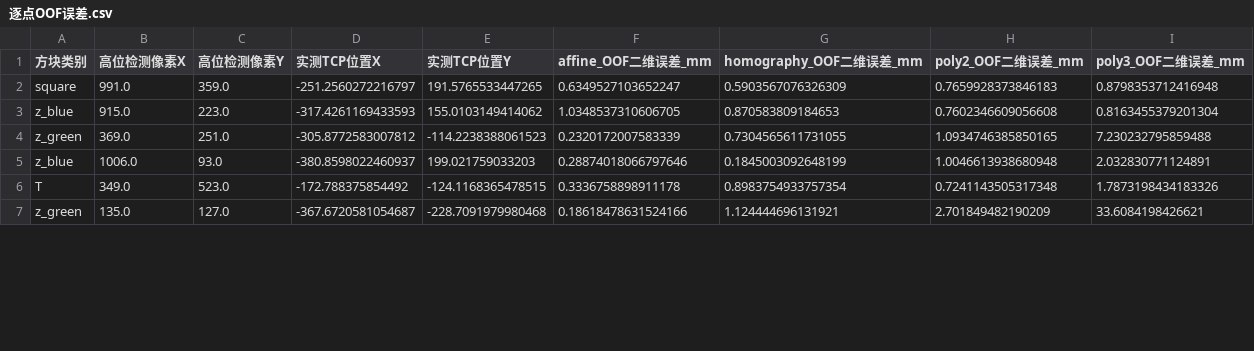
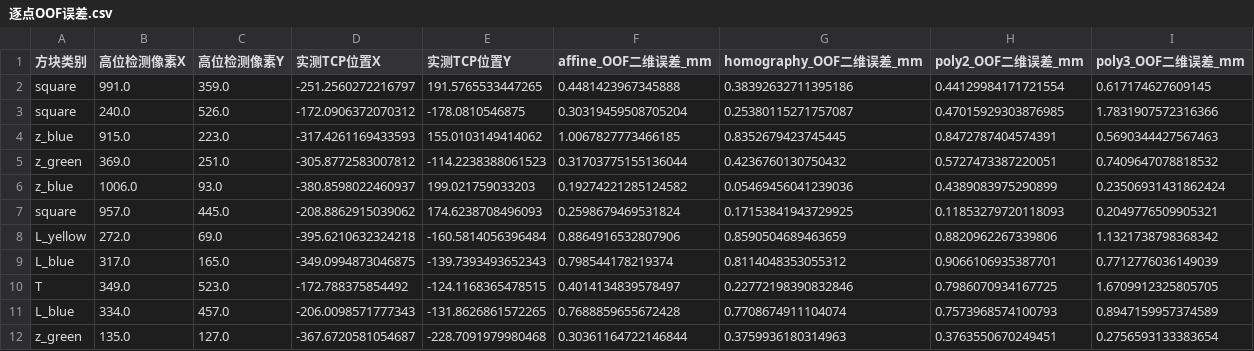
Before and after one commit to zhl474/-, a CSV file: tools/vision/像素-tcp标定结果与数据分析/方块/逐点OOF误差.csv, drawn as a sheet; only a part is shown; the diff covers the shown part only.

```diff
--- a/tools/vision/像素-tcp标定结果与数据分析/方块/逐点OOF误差.csv
+++ b/tools/vision/像素-tcp标定结果与数据分析/方块/逐点OOF误差.csv
@@ -1,7 +1,12 @@
 方块类别,高位检测像素X,高位检测像素Y,实测TCP位置X,实测TCP位置Y,affine_OOF二维误差_mm,homography_OOF二维误差_mm,poly2_OOF二维误差_mm,poly3_OOF二维误差_mm
-square,991.0,359.0,-251.2560272216797,191.5765533447265,0.6349527103652247,0.5903567076326309,0.7659928373846183,0.8798353712416948
-z_blue,915.0,223.0,-317.4261169433593,155.0103149414062,1.0348537310606705,0.870583809184653,0.7602346609056608,0.8163455379201304
-z_green,369.0,251.0,-305.8772583007812,-114.2238388061523,0.2320172007583339,0.7304565611731055,1.0934746385850165,7.230232795859488
-z_blue,1006.0,93.0,-380.8598022460937,199.021759033203,0.28874018066797646,0.1845003092648199,1.0046613938680948,2.032830771124891
-T,349.0,523.0,-172.788375854492,-124.1168365478515,0.3336758898911178,0.8983754933757354,0.7241143505317348,1.7873198434183326
-z_green,135.0,127.0,-367.6720581054687,-228.7091979980468,0.18618478631524166,1.124444696131921,2.701849482190209,33.6084198426621
+square,991.0,359.0,-251.2560272216797,191.5765533447265,0.4481423967345888,0.38392632711395186,0.44129984171721554,0.617174627609145
+square,240.0,526.0,-172.0906372070312,-178.0810546875,0.30319459508705204,0.25380115271757087,0.47015929303876985,1.7831907572316366
+z_blue,915.0,223.0,-317.4261169433593,155.0103149414062,1.0067827773466185,0.8352679423745445,0.8472787404574391,0.5690344427567463
+z_green,369.0,251.0,-305.8772583007812,-114.2238388061523,0.31703775155136044,0.4236760130750432,0.5727473387220051,0.7409647078818532
+z_blue,1006.0,93.0,-380.8598022460937,199.021759033203,0.19274221285124582,0.05469456041239036,0.4389083975290899,0.23506931431862424
+square,957.0,445.0,-208.8862915039062,174.6238708496093,0.2598679469531824,0.17153841943729925,0.11853279720118093,0.2049776509905321
+L_yellow,272.0,69.0,-395.6210632324218,-160.5814056396484,0.8864916532807906,0.8590504689463659,0.8820962267339806,1.1321738798368342
+L_blue,317.0,165.0,-349.0994873046875,-139.7393493652343,0.798544178219374,0.8114048353055312,0.9066106935387701,0.7712776036149039
+T,349.0,523.0,-172.788375854492,-124.1168365478515,0.4014134839578497,0.22772198390832846,0.7986070934167725,1.6709912325805705
+L_blue,334.0,457.0,-206.0098571777343,-131.8626861572265,0.7688859655672428,0.7708674911104074,0.7573968574100793,0.8947159957374589
+z_green,135.0,127.0,-367.6720581054687,-228.7091979980468,0.30361164722146844,0.3759936180314963,0.3763550670249451,0.2756593133383654
```
Also changed, not shown: 10 added rows, 1 removed row and 32 edited cells elsewhere in this file, tools/vision/像素-tcp标定结果与数据分析/方块/逐点OOF误差left侧.csv, tools/vision/像素-tcp标定结果与数据分析/方块/逐点OOF误差right侧.csv, 31 other files.
